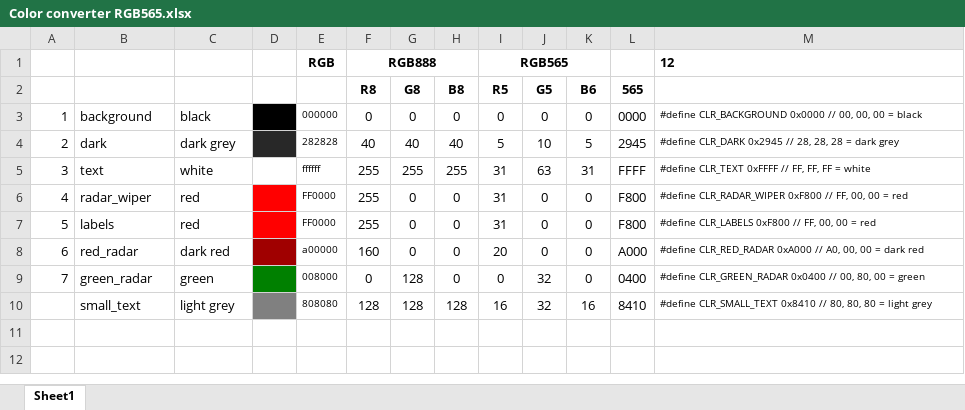
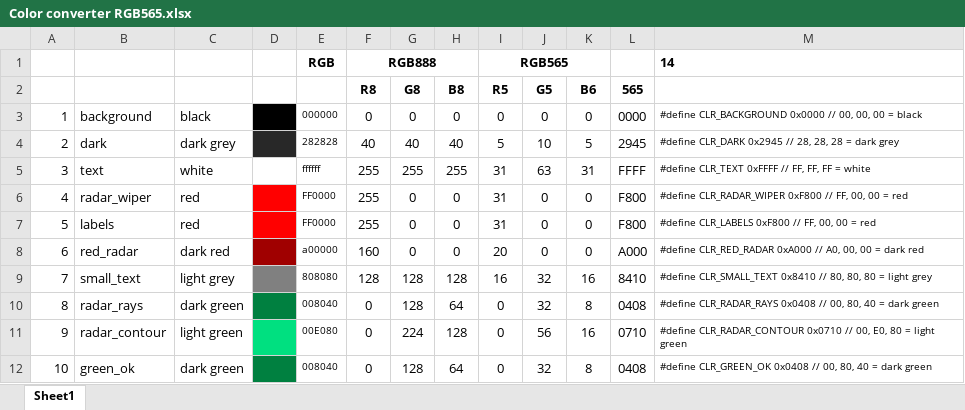
Before and after one commit to henkjannl/waarBORGfonds, an Excel workbook: 04 Software/_Examples/Color converter RGB565.xlsx, sheet Sheet1, drawn as a sheet; values as stored, in another font and other column widths than the file's, no borders; table styles not drawn; removed rows and columns are numbered as before the commit, all else as after; the diff names each change by its address in the sheet, - before the commit and + after, or states it on an @@ line.

```diff
--- a/04 Software/_Examples/Color converter RGB565.xlsx (sheet Sheet1)
+++ b/04 Software/_Examples/Color converter RGB565.xlsx (sheet Sheet1)
-M1: 12
+M1: 14
-row 9: 7 | green_radar | green |  | 008000 | 0 | 128 | 0 | 0 | 32 | 0 | 0400 | #define CLR_GREEN_RADAR 0x0400 // 00, 80, 00 = green
@@ column A renumbered in row 9 @@
+row 10: 8 | radar_rays | dark green |  | 008040 | 0 | 128 | 64 | 0 | 32 | 8 | 0408 | #define CLR_RADAR_RAYS 0x0408 // 00, 80, 40 = dark green
+row 11: 9 | radar_contour | light green |  | 00E080 | 0 | 224 | 128 | 0 | 56 | 16 | 0710 | #define CLR_RADAR_CONTOUR 0x0710 // 00, E0, 80 = light green
+row 12: 10 | green_ok | dark green |  | 008040 | 0 | 128 | 64 | 0 | 32 | 8 | 0408 | #define CLR_GREEN_OK 0x0408 // 00, 80, 40 = dark green
```
Also changed, not shown: formulas that keep their value, 25 other files.
